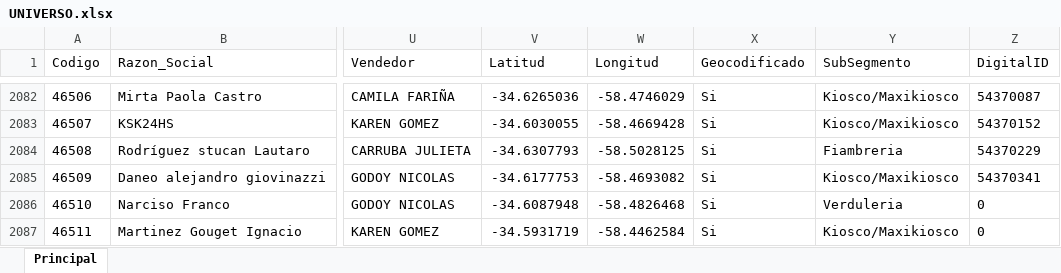
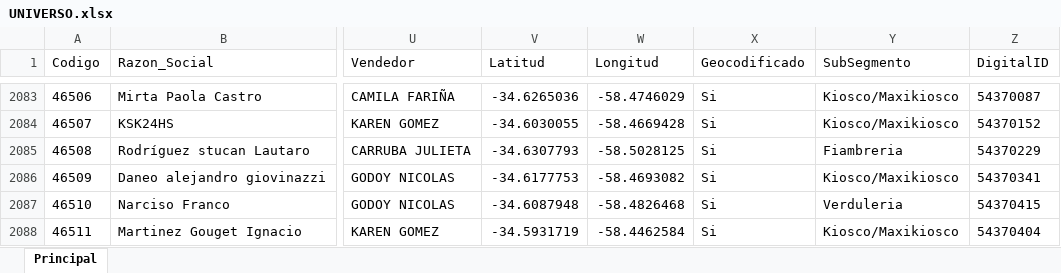
Before and after one commit to gabmarazc/MATINAL_ONLINE_1.0, an Excel workbook: data/UNIVERSO.xlsx, sheet Principal, drawn as a sheet; only a part is shown, gaps mark what is left out; values as stored, in another font and other column widths than the file's, no borders; table styles not drawn; addresses are those after the commit; the diff covers the shown part only; the diff names each change by its address in the sheet, - before the commit and + after, or states it on an @@ line.

```diff
--- a/data/UNIVERSO.xlsx (sheet Principal)
+++ b/data/UNIVERSO.xlsx (sheet Principal)
-Z2087 (DigitalID): 0
+Z2087 (DigitalID): 54370415
-Z2088 (DigitalID): 0
+Z2088 (DigitalID): 54370404
```
Also changed, not shown: 1 added row and 35 edited cells elsewhere in this sheet, 1 other file.
